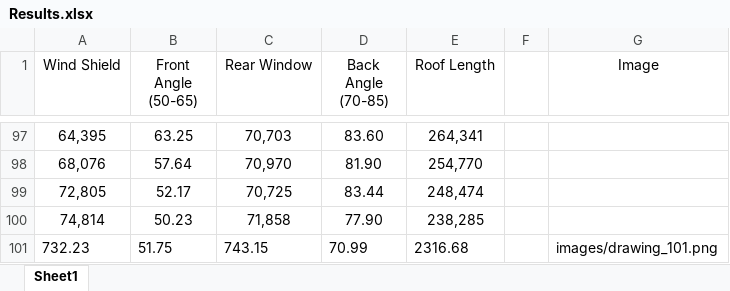
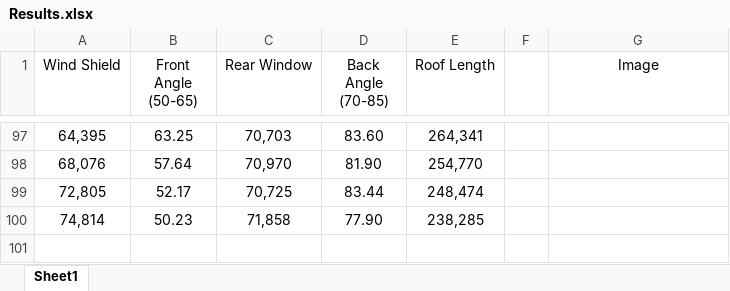
Before and after one commit to Geminiay/Car_Side_Profile, an Excel workbook: Results.xlsx, sheet Sheet1, drawn as a sheet; only a part is shown, gaps mark what is left out; values as stored, in another font and other column widths than the file's, no borders; the diff names each change by its address in the sheet, - before the commit and + after, or states it on an @@ line.

```diff
--- a/Results.xlsx (sheet Sheet1)
+++ b/Results.xlsx (sheet Sheet1)
-row 101: 732.23 | 51.75 | 743.15 | 70.99 | 2316.68 |  | images/drawing_101.png
```
Also changed, not shown: dataset-2024_07_18/dataset.xlsx, 2 other files.
